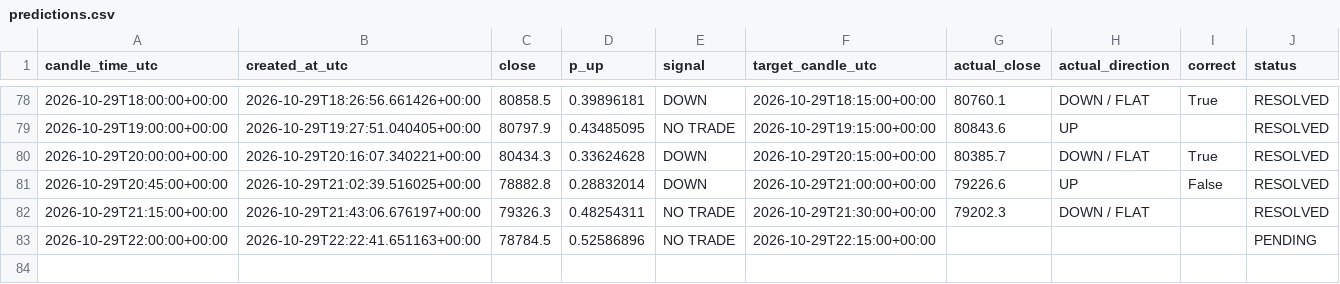
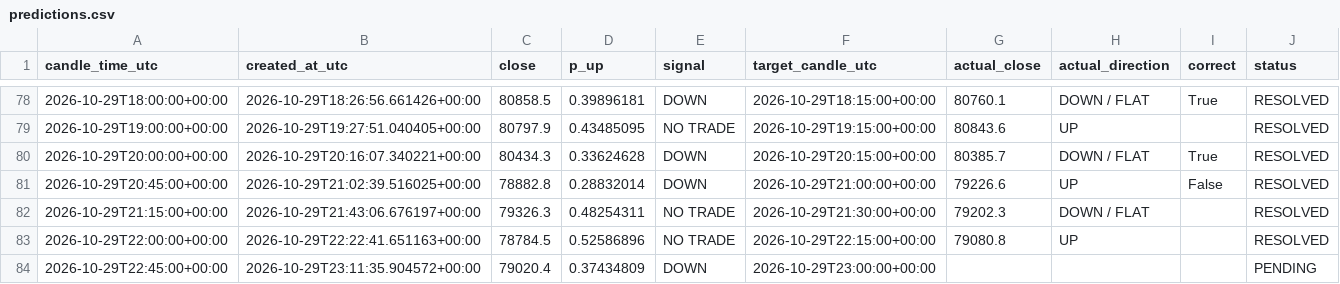
Before and after one commit to timothy12wins-ctrl/btc-signal-bot, a CSV file: data/predictions.csv, drawn as a sheet; only a part is shown, gaps mark what is left out.

```diff
--- a/data/predictions.csv
+++ b/data/predictions.csv
@@ -82,2 +82,3 @@ candle_time_utc,created_at_utc,close,p_up,signal,target_candle_utc,actual_close,
 2026-10-29T21:15:00+00:00,2026-10-29T21:43:06.676197+00:00,79326.3,0.48254311,NO TRADE,2026-10-29T21:30:00+00:00,79202.3,DOWN / FLAT,,RESOLVED
-2026-10-29T22:00:00+00:00,2026-10-29T22:22:41.651163+00:00,78784.5,0.52586896,NO TRADE,2026-10-29T22:15:00+00:00,,,,PENDING
+2026-10-29T22:00:00+00:00,2026-10-29T22:22:41.651163+00:00,78784.5,0.52586896,NO TRADE,2026-10-29T22:15:00+00:00,79080.8,UP,,RESOLVED
+2026-10-29T22:45:00+00:00,2026-10-29T23:11:35.904572+00:00,79020.4,0.37434809,DOWN,2026-10-29T23:00:00+00:00,,,,PENDING
```
